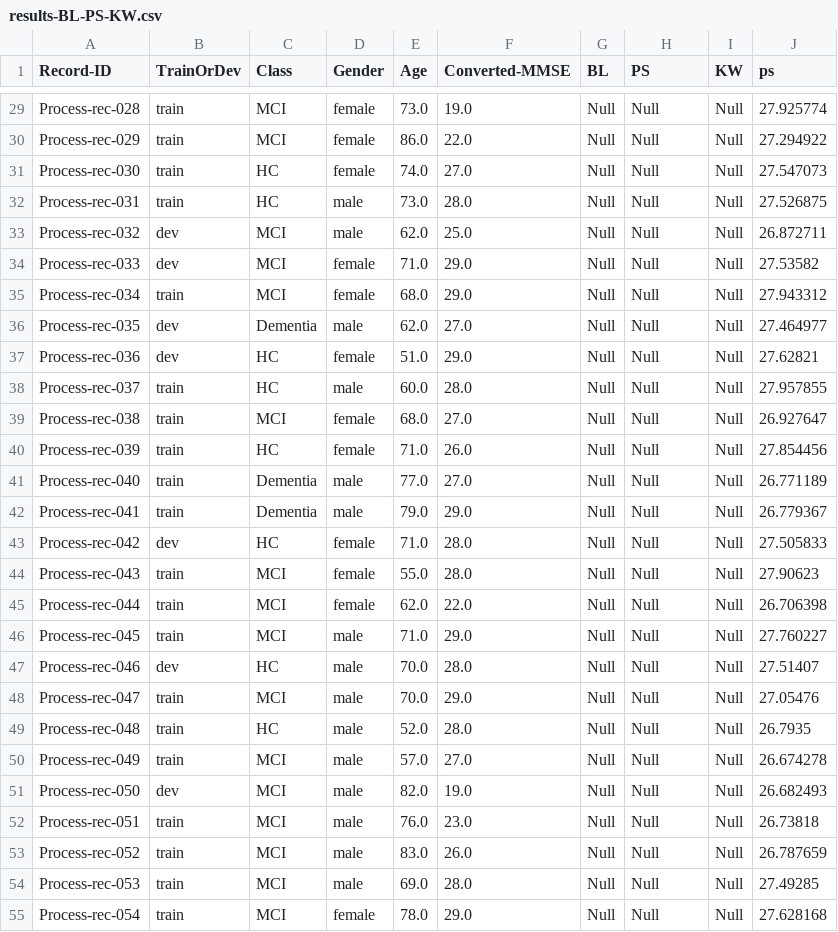
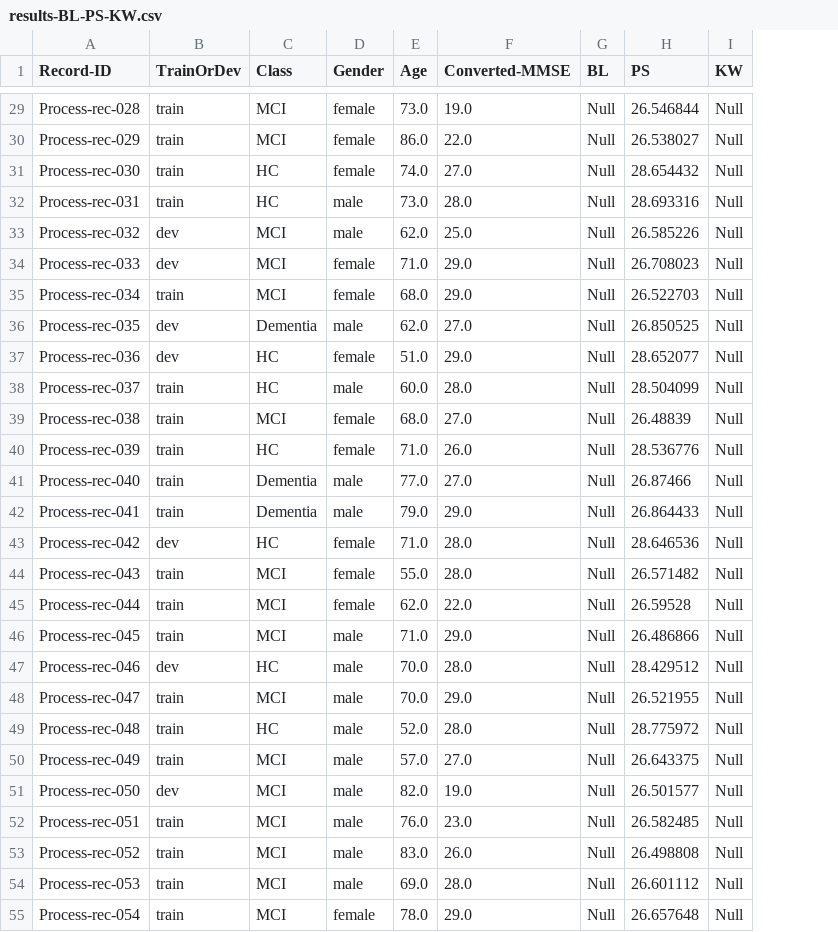
Before and after one commit to KathiWi44/SLP-RAD-C, a CSV file: results-BL-PS-KW.csv, drawn as a sheet; only a part is shown, gaps mark what is left out; the diff covers the shown part only; the diff names each change by its address in the sheet, - before the commit and + after, or states it on an @@ line.

Commit message:
Added results in PS Column, and improved ResNet_MMSE with visualistions and based predictions on the new Model best_model_fold_3.pth

```diff
--- a/results-BL-PS-KW.csv
+++ b/results-BL-PS-KW.csv
-column J (ps), rows 29-55: 27.925774 | 27.294922 | 27.547073 | 27.526875 | 26.872711 | 27.53582 | 27.943312 | 27.464977 | 27.62821 | 27.957855 | 26.927647 | 27.854456 | 26.771189 | 26.779367 | 27.505833 | 27.90623 | 26.706398 | 27.760227 | 27.51407 | 27.05476 | 26.7935 | 26.674278 | 26.682493 | 26.73818 | 26.787659 | 27.49285 | 27.628168
-H29 (PS): Null
+H29 (PS): 26.546844
-H30 (PS): Null
+H30 (PS): 26.538027
-H31 (PS): Null
+H31 (PS): 28.654432
-H32 (PS): Null
+H32 (PS): 28.693316
-H33 (PS): Null
+H33 (PS): 26.585226
-H34 (PS): Null
+H34 (PS): 26.708023
-H35 (PS): Null
+H35 (PS): 26.522703
-H36 (PS): Null
+H36 (PS): 26.850525
-H37 (PS): Null
+H37 (PS): 28.652077
-H38 (PS): Null
+H38 (PS): 28.504099
-H39 (PS): Null
+H39 (PS): 26.48839
-H40 (PS): Null
+H40 (PS): 28.536776
-H41 (PS): Null
+H41 (PS): 26.87466
-H42 (PS): Null
+H42 (PS): 26.864433
-H43 (PS): Null
+H43 (PS): 28.646536
-H44 (PS): Null
+H44 (PS): 26.571482
-H45 (PS): Null
+H45 (PS): 26.59528
-H46 (PS): Null
+H46 (PS): 26.486866
-H47 (PS): Null
+H47 (PS): 28.429512
-H48 (PS): Null
+H48 (PS): 26.521955
-H49 (PS): Null
+H49 (PS): 28.775972
-H50 (PS): Null
+H50 (PS): 26.643375
-H51 (PS): Null
+H51 (PS): 26.501577
-H52 (PS): Null
+H52 (PS): 26.582485
-H53 (PS): Null
+H53 (PS): 26.498808
-H54 (PS): Null
+H54 (PS): 26.601112
-H55 (PS): Null
+H55 (PS): 26.657648
```
Also changed, not shown: 130 edited cells elsewhere in this file, 3 other files.
